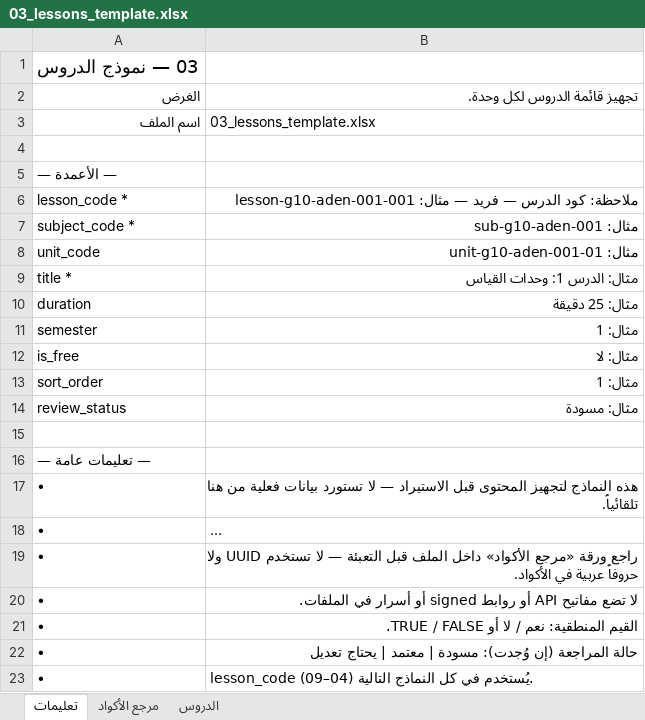
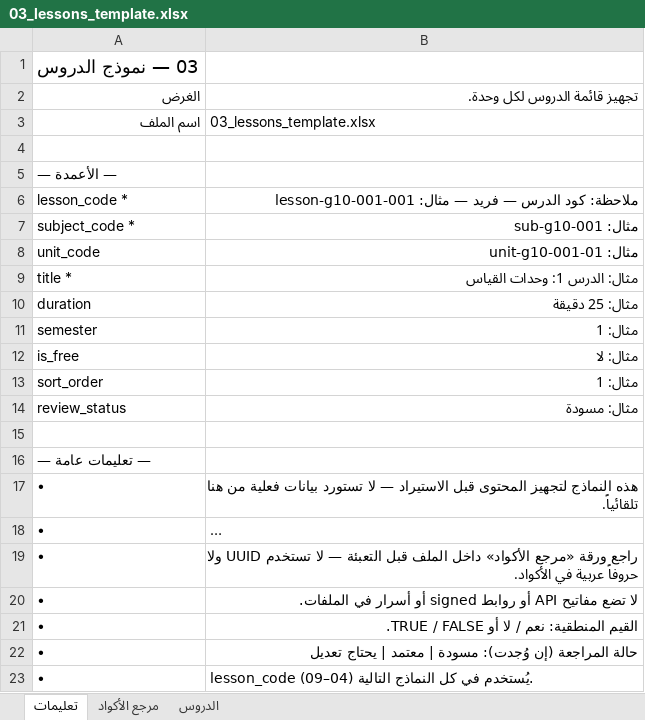
Before and after one commit to msorori-mh/tas-heel-8e64d405, an Excel workbook: public/content-import-templates/03_lessons_template.xlsx, sheet تعليمات, drawn as a sheet; long unchanged cells end in …; values as stored, in another font and other column widths than the file's, no borders; the diff names each change by its address in the sheet, - before the commit and + after, or states it on an @@ line.

```diff
--- a/public/content-import-templates/03_lessons_template.xlsx (sheet تعليمات)
+++ b/public/content-import-templates/03_lessons_template.xlsx (sheet تعليمات)
-B6: …— مثال: lesson-g10-aden-001-001
+B6: …— مثال: lesson-g10-001-001
-B7: مثال: sub-g10-aden-001
+B7: مثال: sub-g10-001
-B8: مثال: unit-g10-aden-001-01
+B8: مثال: unit-g10-001-01
```
Also changed, not shown: sheet الدروس, public/content-import-templates/01_subjects_template.xlsx, public/content-import-templates/02_units_template.xlsx, 7 other files.
